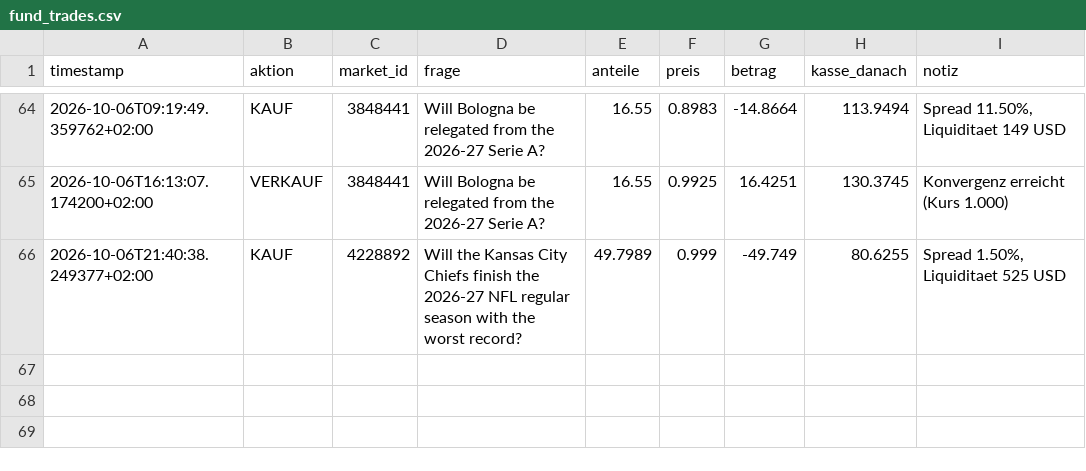
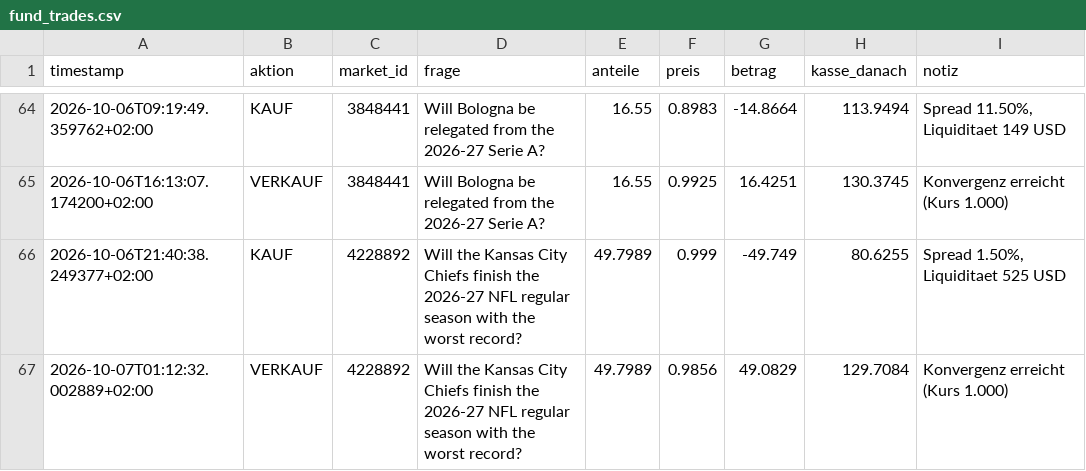
Before and after one commit to rouvenwieland/polymarket-scanner, a CSV file: data/fund_trades.csv, drawn as a sheet; only a part is shown, gaps mark what is left out.

```diff
--- a/data/fund_trades.csv
+++ b/data/fund_trades.csv
@@ -66 +66,2 @@ timestamp,aktion,market_id,frage,anteile,preis,betrag,kasse_danach,notiz
 2026-10-06T21:40:38.249377+02:00,KAUF,4228892,Will the Kansas City Chiefs finish the 2026-27 NFL regular season with the worst record?,49.7989,0.999,-49.749,80.6255,"Spread 1.50%, Liquiditaet 525 USD"
+2026-10-07T01:12:32.002889+02:00,VERKAUF,4228892,Will the Kansas City Chiefs finish the 2026-27 NFL regular season with the worst record?,49.7989,0.9856,49.0829,129.7084,Konvergenz erreicht (Kurs 1.000)
```
Also changed, not shown: data/fund_history.csv, data/fund_history_aggressive.csv, 5 other files.
